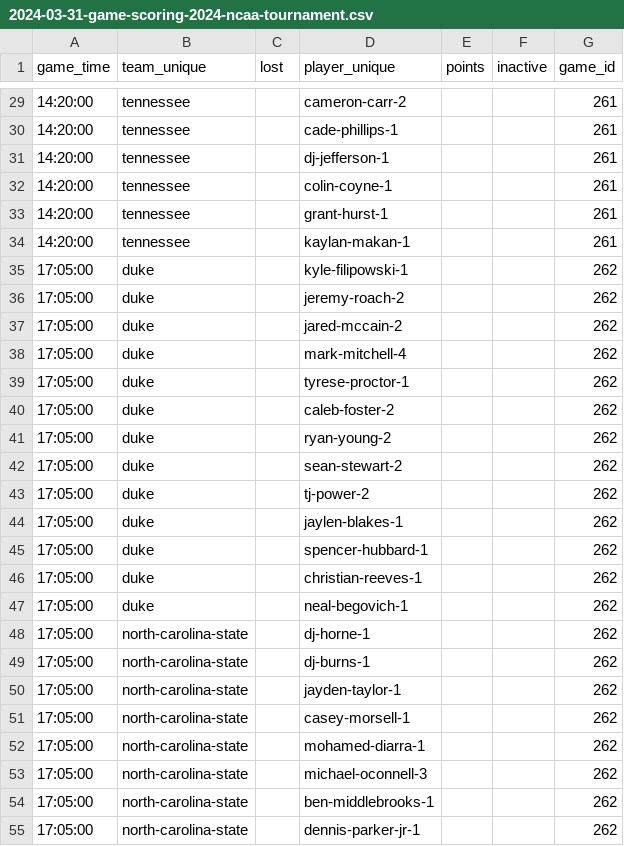
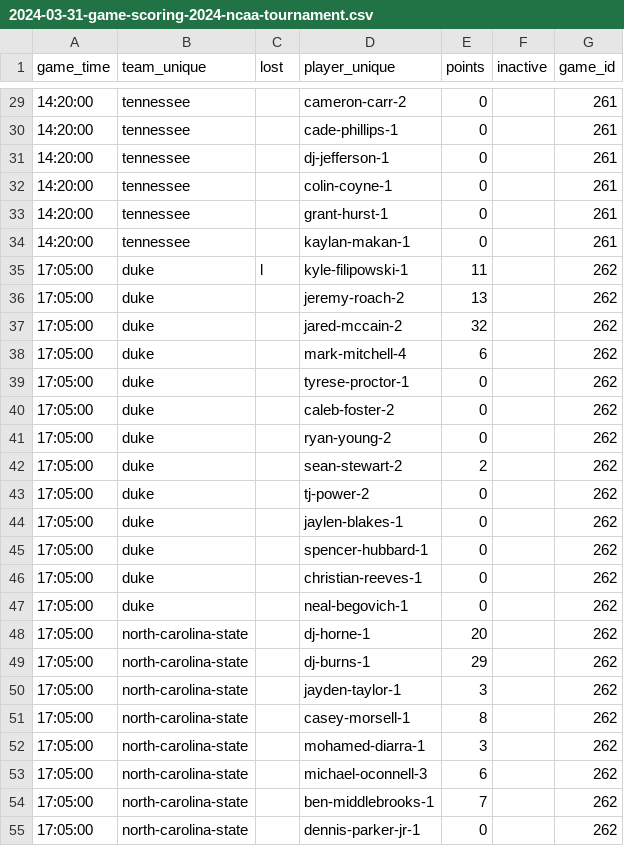
Before and after one commit to mitchell-brooks/fantasy-bracket, a CSV file: data/2024/2024-03-31-game-scoring-2024-ncaa-tournament.csv, drawn as a sheet; only a part is shown, gaps mark what is left out; the diff covers the shown part only.

```diff
--- a/data/2024/2024-03-31-game-scoring-2024-ncaa-tournament.csv
+++ b/data/2024/2024-03-31-game-scoring-2024-ncaa-tournament.csv
@@ -29,27 +29,27 @@ game_time,team_unique,lost,player_unique,points,inactive,game_id
-14:20:00,tennessee,,cameron-carr-2,,,261
-14:20:00,tennessee,,cade-phillips-1,,,261
-14:20:00,tennessee,,dj-jefferson-1,,,261
-14:20:00,tennessee,,colin-coyne-1,,,261
-14:20:00,tennessee,,grant-hurst-1,,,261
-14:20:00,tennessee,,kaylan-makan-1,,,261
-17:05:00,duke,,kyle-filipowski-1,,,262
-17:05:00,duke,,jeremy-roach-2,,,262
-17:05:00,duke,,jared-mccain-2,,,262
-17:05:00,duke,,mark-mitchell-4,,,262
-17:05:00,duke,,tyrese-proctor-1,,,262
-17:05:00,duke,,caleb-foster-2,,,262
-17:05:00,duke,,ryan-young-2,,,262
-17:05:00,duke,,sean-stewart-2,,,262
-17:05:00,duke,,tj-power-2,,,262
-17:05:00,duke,,jaylen-blakes-1,,,262
-17:05:00,duke,,spencer-hubbard-1,,,262
-17:05:00,duke,,christian-reeves-1,,,262
-17:05:00,duke,,neal-begovich-1,,,262
-17:05:00,north-carolina-state,,dj-horne-1,,,262
-17:05:00,north-carolina-state,,dj-burns-1,,,262
-17:05:00,north-carolina-state,,jayden-taylor-1,,,262
-17:05:00,north-carolina-state,,casey-morsell-1,,,262
-17:05:00,north-carolina-state,,mohamed-diarra-1,,,262
-17:05:00,north-carolina-state,,michael-oconnell-3,,,262
-17:05:00,north-carolina-state,,ben-middlebrooks-1,,,262
-17:05:00,north-carolina-state,,dennis-parker-jr-1,,,262
+14:20:00,tennessee,,cameron-carr-2,0,,261
+14:20:00,tennessee,,cade-phillips-1,0,,261
+14:20:00,tennessee,,dj-jefferson-1,0,,261
+14:20:00,tennessee,,colin-coyne-1,0,,261
+14:20:00,tennessee,,grant-hurst-1,0,,261
+14:20:00,tennessee,,kaylan-makan-1,0,,261
+17:05:00,duke,l,kyle-filipowski-1,11,,262
+17:05:00,duke,,jeremy-roach-2,13,,262
+17:05:00,duke,,jared-mccain-2,32,,262
+17:05:00,duke,,mark-mitchell-4,6,,262
+17:05:00,duke,,tyrese-proctor-1,0,,262
+17:05:00,duke,,caleb-foster-2,0,,262
+17:05:00,duke,,ryan-young-2,0,,262
+17:05:00,duke,,sean-stewart-2,2,,262
+17:05:00,duke,,tj-power-2,0,,262
+17:05:00,duke,,jaylen-blakes-1,0,,262
+17:05:00,duke,,spencer-hubbard-1,0,,262
+17:05:00,duke,,christian-reeves-1,0,,262
+17:05:00,duke,,neal-begovich-1,0,,262
+17:05:00,north-carolina-state,,dj-horne-1,20,,262
+17:05:00,north-carolina-state,,dj-burns-1,29,,262
+17:05:00,north-carolina-state,,jayden-taylor-1,3,,262
+17:05:00,north-carolina-state,,casey-morsell-1,8,,262
+17:05:00,north-carolina-state,,mohamed-diarra-1,3,,262
+17:05:00,north-carolina-state,,michael-oconnell-3,6,,262
+17:05:00,north-carolina-state,,ben-middlebrooks-1,7,,262
+17:05:00,north-carolina-state,,dennis-parker-jr-1,0,,262
```
Also changed, not shown: 36 edited cells elsewhere in this file, data/2024/2024-03-30-game-scoring-2024-ncaa-tournament.csv, 19 other files.
